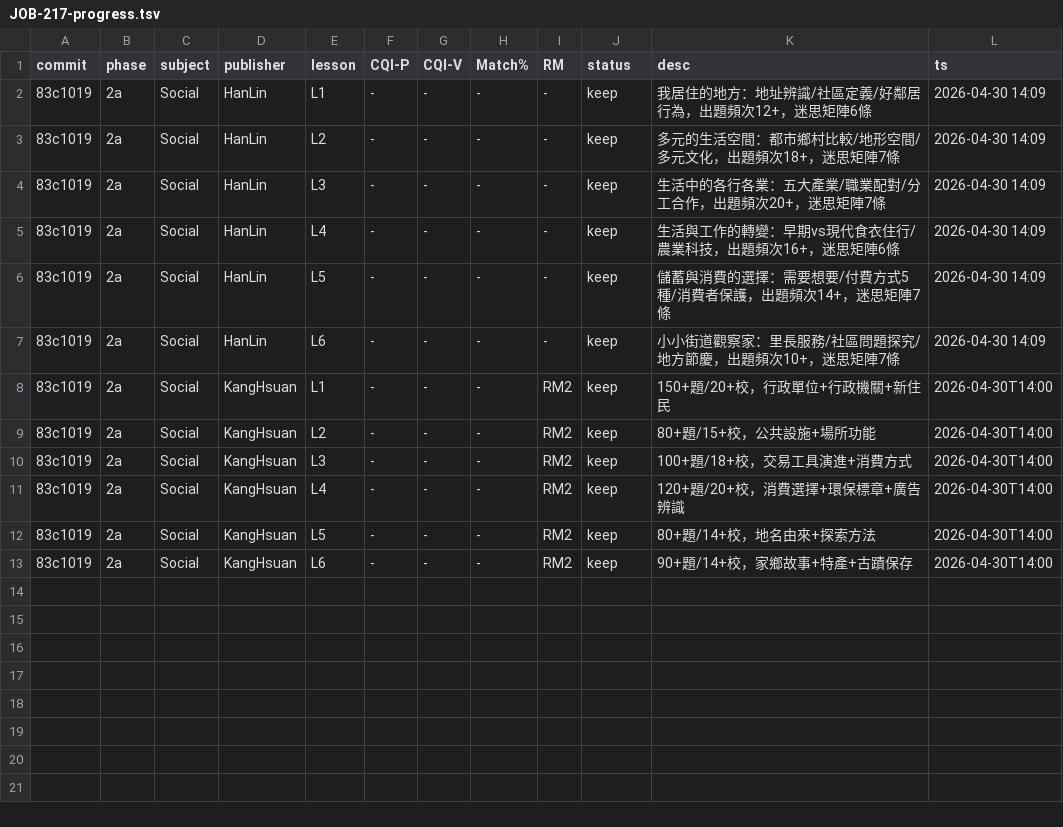
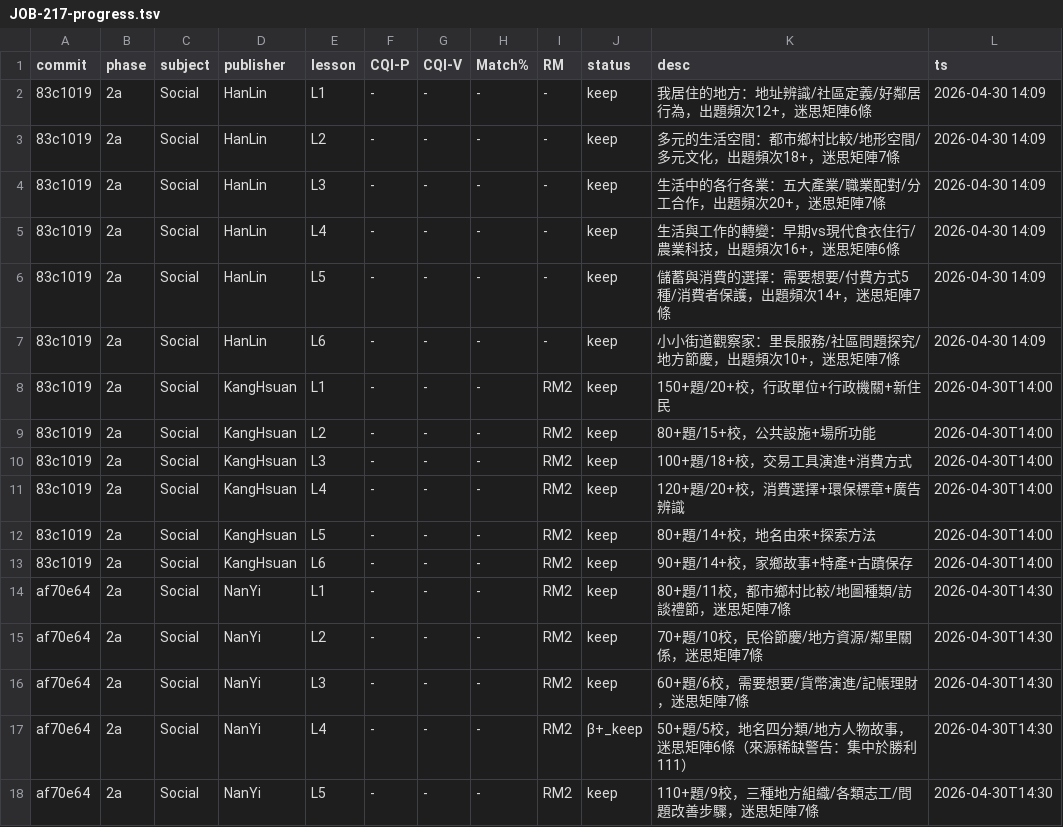
Before and after one commit to LeoVibe/Science, a TSV file: jobs/JOB-217-progress.tsv, drawn as a sheet; the diff names each change by its address in the sheet, - before the commit and + after, or states it on an @@ line.

```diff
--- a/jobs/JOB-217-progress.tsv
+++ b/jobs/JOB-217-progress.tsv
+row 14: af70e64 | 2a | Social | NanYi | L1 | - | - | - | RM2 | keep | 80+題/11校，都市鄉村比較/地圖種類/訪談禮節，迷思矩陣7條 | 2026-04-30T14:30
+row 15: af70e64 | 2a | Social | NanYi | L2 | - | - | - | RM2 | keep | 70+題/10校，民俗節慶/地方資源/鄰里關係，迷思矩陣7條 | 2026-04-30T14:30
+row 16: af70e64 | 2a | Social | NanYi | L3 | - | - | - | RM2 | keep | 60+題/6校，需要想要/貨幣演進/記帳理財，迷思矩陣7條 | 2026-04-30T14:30
+row 17: af70e64 | 2a | Social | NanYi | L4 | - | - | - | RM2 | β+_keep | 50+題/5校，地名四分類/地方人物故事，迷思矩陣6條（來源稀缺警告：集中於勝利111） | 2026-04-30T14:30
+row 18: af70e64 | 2a | Social | NanYi | L5 | - | - | - | RM2 | keep | 110+題/9校，三種地方組織/各類志工/問題改善步驟，迷思矩陣7條 | 2026-04-30T14:30
```
Also changed, not shown: 2 other files.
